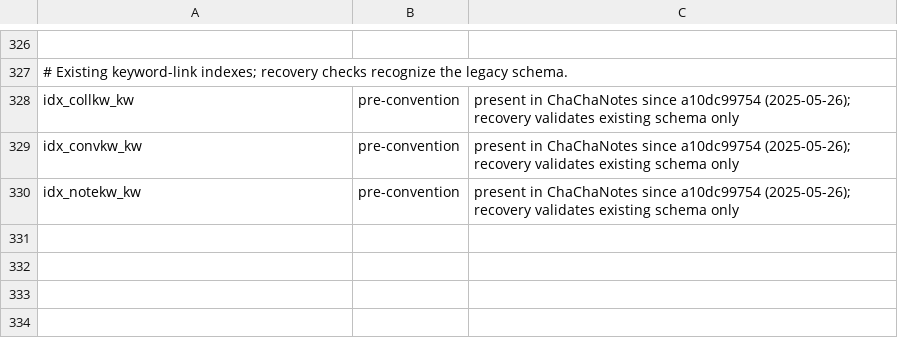
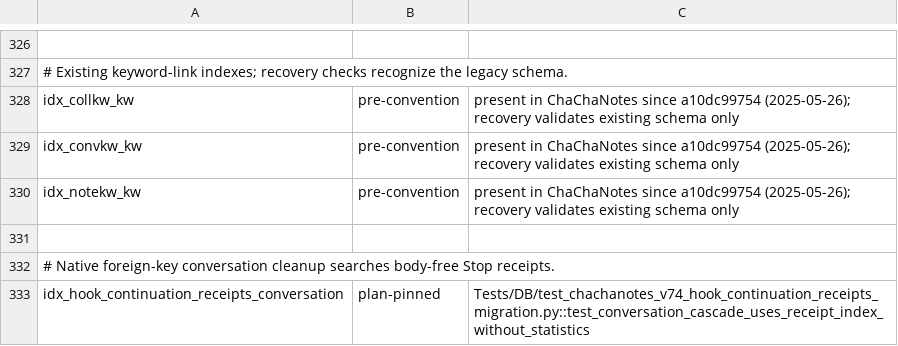
Before and after one commit to rmusser01/tldw_chatbook, a TSV file: scripts/index_plan_pin_census.tsv, drawn as a sheet; only a part is shown, gaps mark what is left out; the diff names each change by its address in the sheet, - before the commit and + after, or states it on an @@ line.

Commit message:
fix(hooks): preserve approval evidence and satisfy integration guards

```diff
--- a/scripts/index_plan_pin_census.tsv
+++ b/scripts/index_plan_pin_census.tsv
+row 331: (empty)
+row 332: # Native foreign-key conversation cleanup searches body-free Stop receipts.
+row 333: idx_hook_continuation_receipts_conversation | plan-pinned | Tests/DB/test_chachanotes_v74_hook_continuation_receipts_migration.py::test_conversation_cascade_uses_receipt_index_without_statistics
```
Also changed, not shown: 14 other files.
